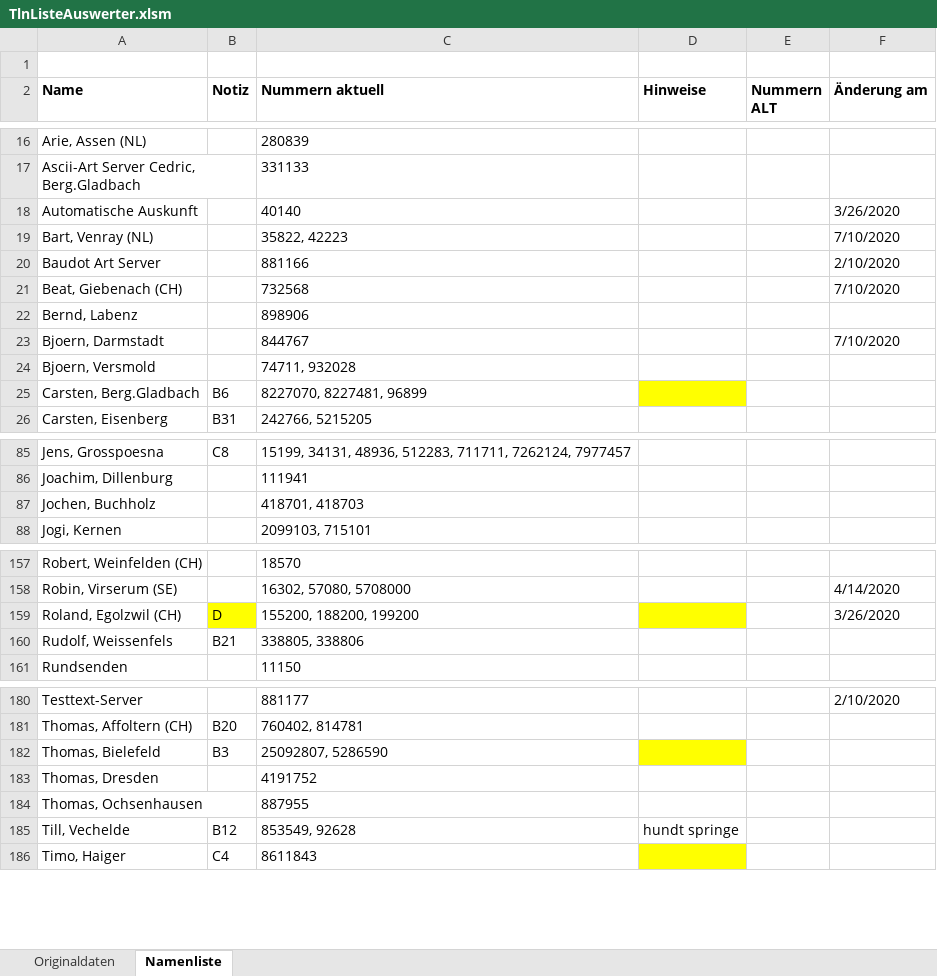
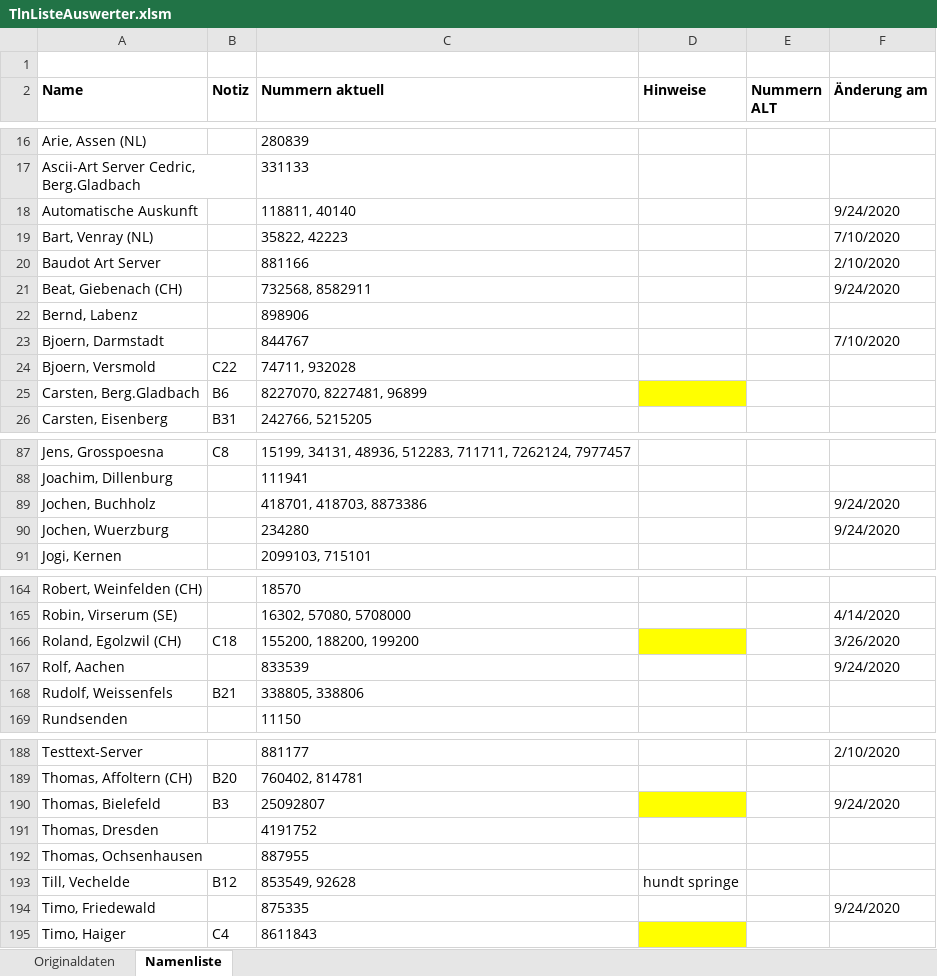
Before and after one commit to toresbe/itelex, an Excel workbook: TlnListeAuswerter.xlsm, sheet Namenliste, drawn as a sheet; only a part is shown, gaps mark what is left out; values as stored, in another font and other column widths than the file's, no borders; charts and pictures not drawn; addresses are those after the commit; the diff covers the shown part only; the diff names each change by its address in the sheet, - before the commit and + after, or states it on an @@ line.

```diff
--- a/TlnListeAuswerter.xlsm (sheet Namenliste)
+++ b/TlnListeAuswerter.xlsm (sheet Namenliste)
-C18 (Nummern aktuell): 40140
+C18 (Nummern aktuell): 118811, 40140
-F18 (Änderung am): 3/26/2020
+F18 (Änderung am): 9/24/2020
-C21 (Nummern aktuell): 732568
+C21 (Nummern aktuell): 732568, 8582911
-F21 (Änderung am): 7/10/2020
+F21 (Änderung am): 9/24/2020
-B24 (Notiz): (empty)
+B24 (Notiz): C22
-C89 (Nummern aktuell): 418701, 418703
+C89 (Nummern aktuell): 418701, 418703, 8873386
-F89 (Änderung am): (empty)
+F89 (Änderung am): 9/24/2020
+row 90: Jochen, Wuerzburg |  | 234280 |  |  | 9/24/2020
-B166 (Notiz): D
+B166 (Notiz): C18
-B166 fill: #FFFF00
+B166 fill: none
+row 167: Rolf, Aachen |  | 833539 |  |  | 9/24/2020
-C190 (Nummern aktuell): 25092807, 5286590
+C190 (Nummern aktuell): 25092807
-F190 (Änderung am): (empty)
+F190 (Änderung am): 9/24/2020
+row 194: Timo, Friedewald |  | 875335 |  |  | 9/24/2020
```
Also changed, not shown: 7 added rows, 1 removed row, 16 edited cells and cell formats elsewhere in this sheet, sheet Originaldaten, 2 other files.
